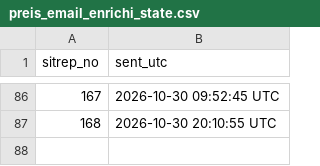
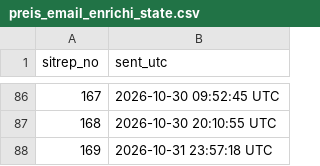
Before and after one commit to zabre-hyacinthe/PREIS_Ebola_DRC_Sitrep, a CSV file: data/preis_email_enrichi_state.csv, drawn as a sheet; only a part is shown, gaps mark what is left out.

```diff
--- a/data/preis_email_enrichi_state.csv
+++ b/data/preis_email_enrichi_state.csv
@@ -87 +87,2 @@ sitrep_no,sent_utc
 168,2026-10-30 20:10:55 UTC
+169,2026-10-31 23:57:18 UTC
```
Also changed, not shown: data/preis_africacdc_email_state.csv.
